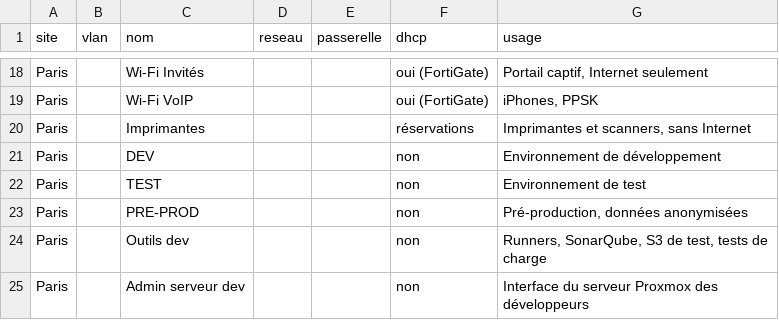
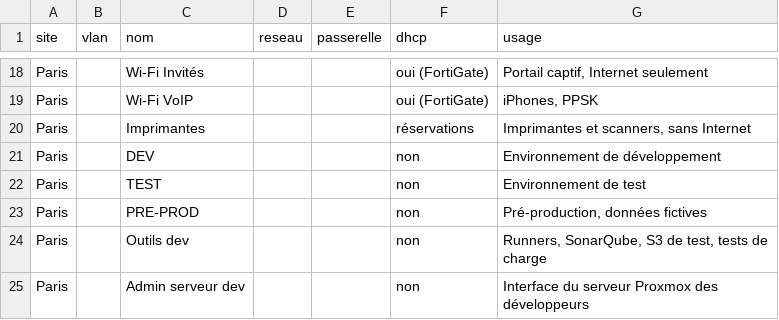
Before and after one commit to PolG06/Projet_etude_B3, a CSV file: vlans.csv, drawn as a sheet; only a part is shown, gaps mark what is left out.

```diff
--- a/vlans.csv
+++ b/vlans.csv
@@ -22,3 +22,3 @@ Paris;;DEV;;;non;Environnement de développement
 Paris;;TEST;;;non;Environnement de test
-Paris;;PRE-PROD;;;non;Pré-production, données anonymisées
+Paris;;PRE-PROD;;;non;Pré-production, données fictives
 Paris;;Outils dev;;;non;Runners, SonarQube, S3 de test, tests de charge
```
Also changed, not shown: infra.csv, postes.csv, 3 other files.
